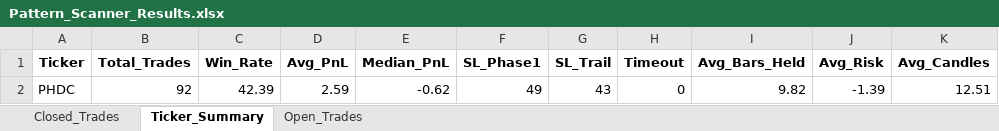
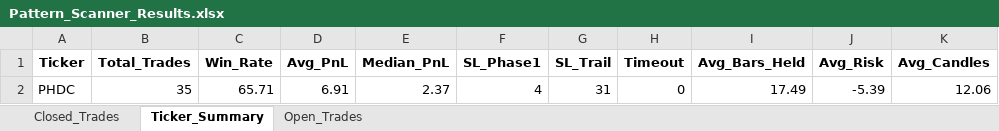
Before and after one commit to vancedmazen-art/stock_dashboard, an Excel workbook: Pattern_Scanner_Results.xlsx, sheet Ticker_Summary, drawn as a sheet; values as stored, in another font and other column widths than the file's, no borders; removed rows and columns are numbered as before the commit, all else as after; the diff names each change by its address in the sheet, - before the commit and + after, or states it on an @@ line.

```diff
--- a/Pattern_Scanner_Results.xlsx (sheet Ticker_Summary)
+++ b/Pattern_Scanner_Results.xlsx (sheet Ticker_Summary)
-row 2: PHDC | 92 | 42.39 | 2.59 | -0.62 | 49 | 43 | 0 | 9.82 | -1.39 | 12.51
+row 2: PHDC | 35 | 65.71 | 6.91 | 2.37 | 4 | 31 | 0 | 17.49 | -5.39 | 12.06
```
Also changed, not shown: sheet Closed_Trades, sheet Open_Trades.
